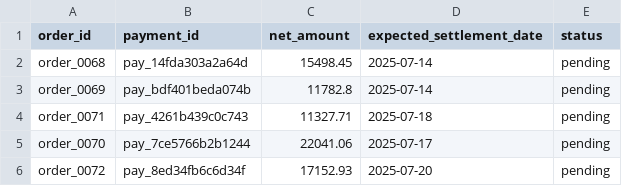
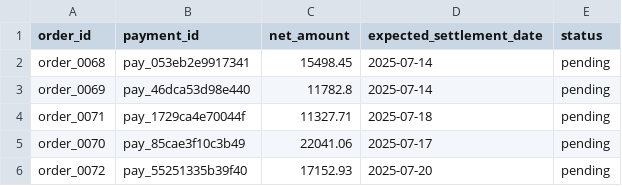
Before and after one commit to ayush12102004/settlesense, a CSV file: data/pending_settlements.csv, drawn as a sheet.

```diff
--- a/data/pending_settlements.csv
+++ b/data/pending_settlements.csv
@@ -1,6 +1,6 @@
 order_id,payment_id,net_amount,expected_settlement_date,status
-order_0068,pay_14fda303a2a64d,15498.45,2025-07-14,pending
-order_0069,pay_bdf401beda074b,11782.8,2025-07-14,pending
-order_0071,pay_4261b439c0c743,11327.71,2025-07-18,pending
-order_0070,pay_7ce5766b2b1244,22041.06,2025-07-17,pending
-order_0072,pay_8ed34fb6c6d34f,17152.93,2025-07-20,pending
+order_0068,pay_053eb2e9917341,15498.45,2025-07-14,pending
+order_0069,pay_46dca53d98e440,11782.8,2025-07-14,pending
+order_0071,pay_1729ca4e70044f,11327.71,2025-07-18,pending
+order_0070,pay_85cae3f10c3b49,22041.06,2025-07-17,pending
+order_0072,pay_55251335b39f40,17152.93,2025-07-20,pending
```
Also changed, not shown: data/audit_trail.csv, data/gateway_settlement.csv, 6 other files.
